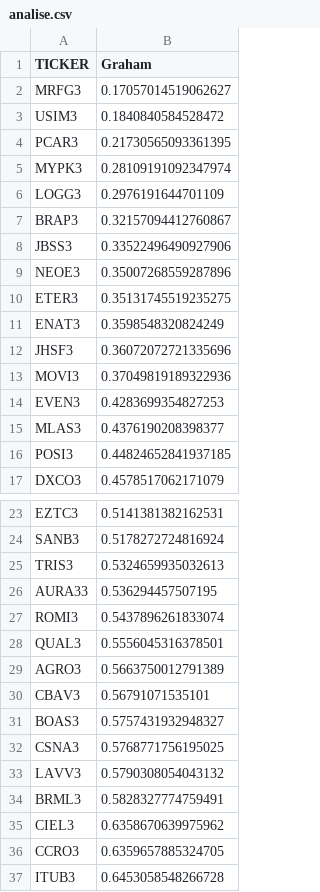
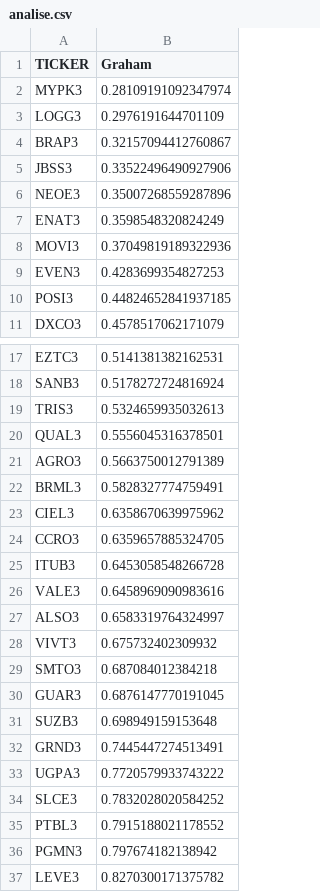
Before and after one commit to PaMeirelles/investimentos, a CSV file: analise.csv, drawn as a sheet; only a part is shown, gaps mark what is left out; the shorter side is filled out with more unchanged rows; the diff covers the shown part only; the diff names each change by its address in the sheet, - before the commit and + after, or states it on an @@ line.

```diff
--- a/analise.csv
+++ b/analise.csv
-row 2: MRFG3 | 0.17057014519062627
-row 3: USIM3 | 0.1840840584528472
-row 4: PCAR3 | 0.21730565093361395
-row 10: ETER3 | 0.35131745519235275
-row 12: JHSF3 | 0.36072072721335696
-row 15: MLAS3 | 0.4376190208398377
-row 26: AURA33 | 0.536294457507195
-row 27: ROMI3 | 0.5437896261833074
-row 30: CBAV3 | 0.56791071535101
-row 31: BOAS3 | 0.5757431932948327
-row 32: CSNA3 | 0.5768771756195025
-row 33: LAVV3 | 0.5790308054043132
```
Also changed, not shown: 72 removed rows elsewhere in this file, possui.csv, 3 other files.
